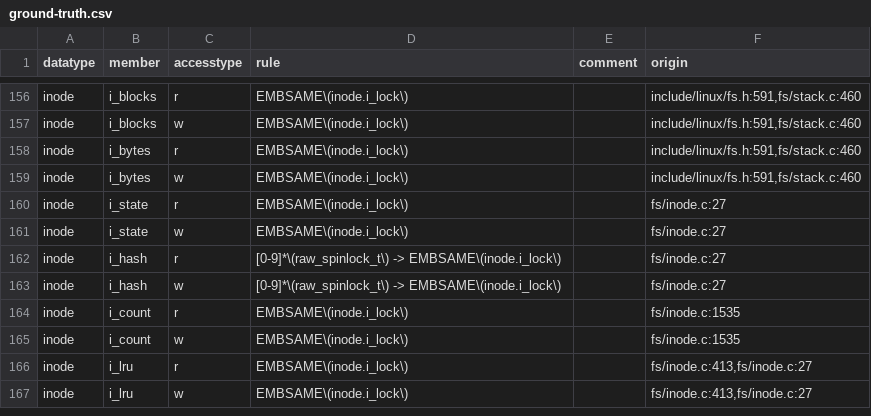
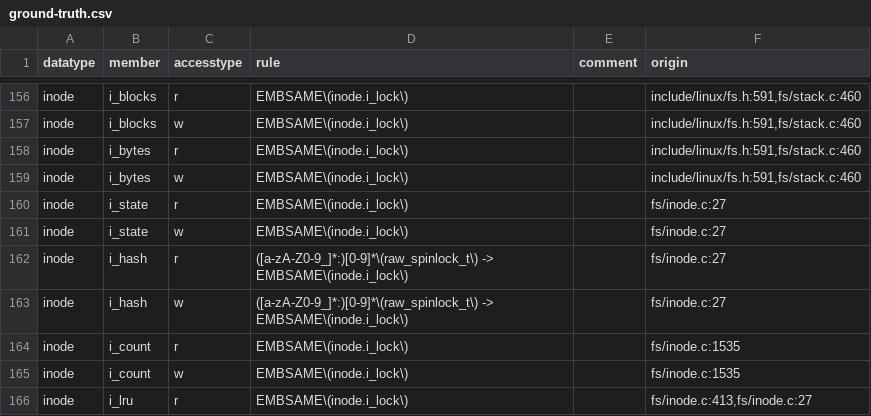
Before and after one commit to merlinscholz/lockdoc-tools, a CSV file: data/linux/ground-truth.csv, drawn as a sheet; only a part is shown, gaps mark what is left out; the shorter side is filled out with more unchanged rows.

```diff
--- a/data/linux/ground-truth.csv
+++ b/data/linux/ground-truth.csv
@@ -161,4 +161,4 @@ inode;i_state;r;EMBSAME\(inode.i_lock\);;fs/inode.c:27
 inode;i_state;w;EMBSAME\(inode.i_lock\);;fs/inode.c:27
-inode;i_hash;r;[0-9]*\(raw_spinlock_t\) -> EMBSAME\(inode.i_lock\);;fs/inode.c:27
-inode;i_hash;w;[0-9]*\(raw_spinlock_t\) -> EMBSAME\(inode.i_lock\);;fs/inode.c:27
+inode;i_hash;r;([a-zA-Z0-9_]*:)[0-9]*\(raw_spinlock_t\) -> EMBSAME\(inode.i_lock\);;fs/inode.c:27
+inode;i_hash;w;([a-zA-Z0-9_]*:)[0-9]*\(raw_spinlock_t\) -> EMBSAME\(inode.i_lock\);;fs/inode.c:27
 inode;i_count;r;EMBSAME\(inode.i_lock\);;fs/inode.c:1535
```
Also changed, not shown: data/linux/ground-truth-plain-doc.csv.
